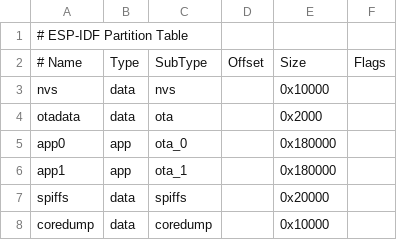
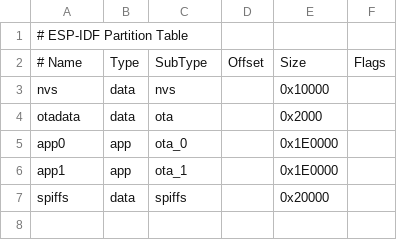
Before and after one commit to rednblkx/HomeKey-ESP32, a CSV file: with_ota.csv, drawn as a sheet.

Commit message:
max out app partitions

```diff
--- a/with_ota.csv
+++ b/with_ota.csv
@@ -4,5 +4,4 @@ nvs,data,nvs,,0x10000,,
 otadata,data,ota,,0x2000,,
-app0,app,ota_0,,0x180000,,
-app1,app,ota_1,,0x180000,,
+app0,app,ota_0,,0x1E0000,,
+app1,app,ota_1,,0x1E0000,,
 spiffs,data,spiffs,,0x20000,,
-coredump,data,coredump,,0x10000,,
```
